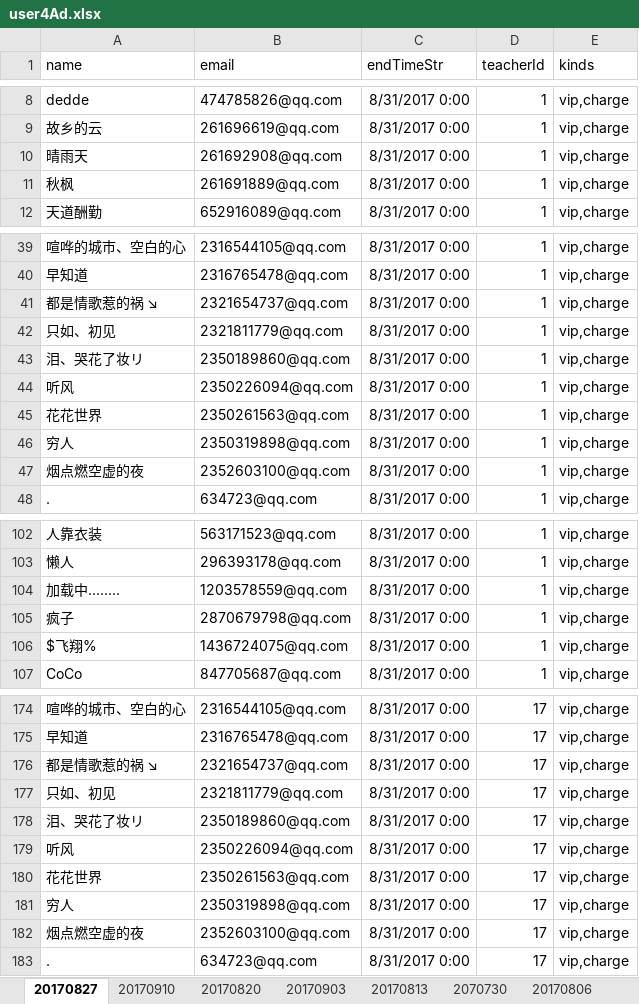
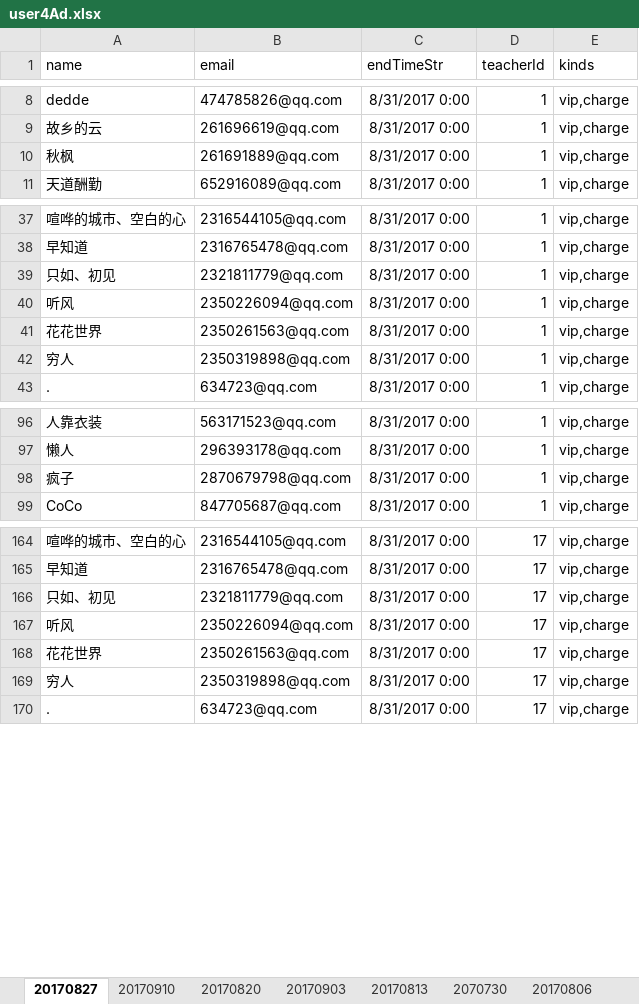
Before and after one commit to liuzongtao/5ig8, an Excel workbook: src/main/resources/user4Ad.xlsx, sheet 20170827, drawn as a sheet; only a part is shown, gaps mark what is left out; values as stored, in another font and other column widths than the file's, no borders; the diff covers the shown part only; the diff names each change by its address in the sheet, - before the commit and + after, or states it on an @@ line.

```diff
--- a/src/main/resources/user4Ad.xlsx (sheet 20170827)
+++ b/src/main/resources/user4Ad.xlsx (sheet 20170827)
-row 10: 晴雨天 | 261692908@qq.com | 8/31/2017 0:00 | 1 | vip,charge
-row 41: 都是情歌惹的祸 ↘ | 2321654737@qq.com | 8/31/2017 0:00 | 1 | vip,charge
-row 43: 泪、哭花了妆リ | 2350189860@qq.com | 8/31/2017 0:00 | 1 | vip,charge
-row 47: 烟点燃空虚的夜 | 2352603100@qq.com | 8/31/2017 0:00 | 1 | vip,charge
-row 104: 加载中........ | 1203578559@qq.com | 8/31/2017 0:00 | 1 | vip,charge
-row 106: $飞翔% | 1436724075@qq.com | 8/31/2017 0:00 | 1 | vip,charge
-row 176: 都是情歌惹的祸 ↘ | 2321654737@qq.com | 8/31/2017 0:00 | 17 | vip,charge
-row 178: 泪、哭花了妆リ | 2350189860@qq.com | 8/31/2017 0:00 | 17 | vip,charge
-row 182: 烟点燃空虚的夜 | 2352603100@qq.com | 8/31/2017 0:00 | 17 | vip,charge
```
Also changed, not shown: 7 removed rows elsewhere in this sheet, sheet 20170910, sheet 20170820, 5 other files.
